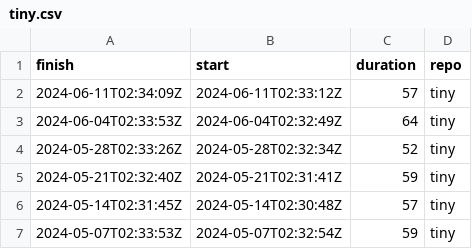
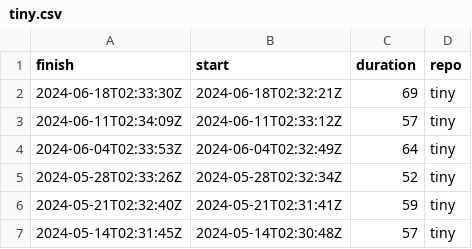
Before and after one commit to eddelbuettel/lim-chart, a CSV file: csv/tiny.csv, drawn as a sheet; only a part is shown; the shorter side is filled out with more unchanged rows; the diff names each change by its address in the sheet, - before the commit and + after, or states it on an @@ line.

```diff
--- a/csv/tiny.csv
+++ b/csv/tiny.csv
+row 2: 2024-06-18T02:33:30Z | 2024-06-18T02:32:21Z | 69 | tiny
```
Also changed, not shown: csv/tidy.csv, 1 other file.
